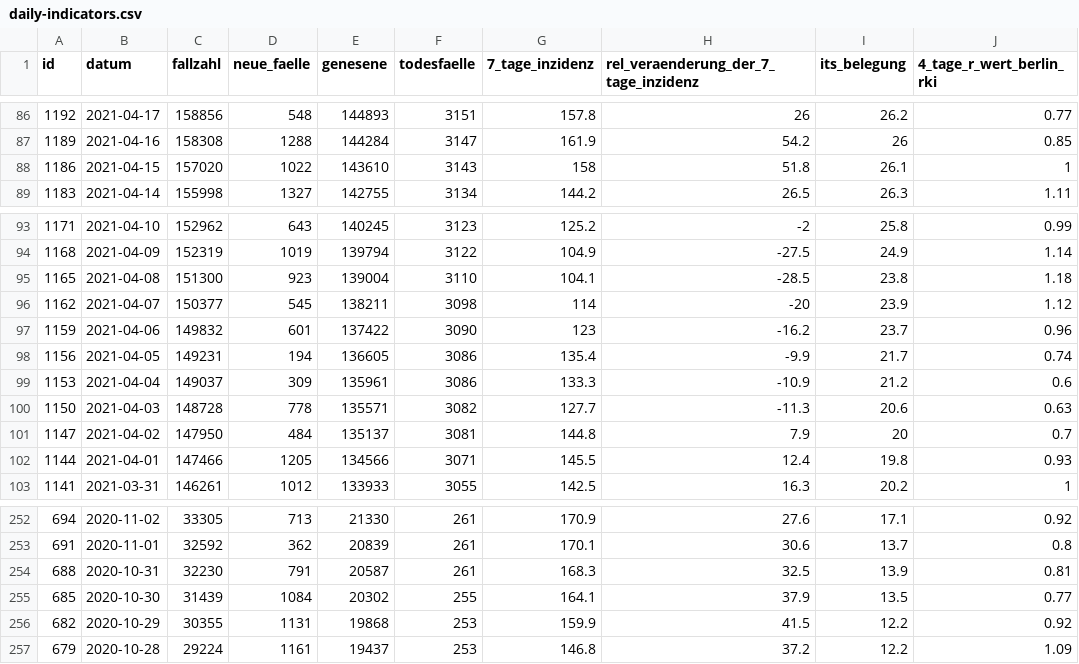
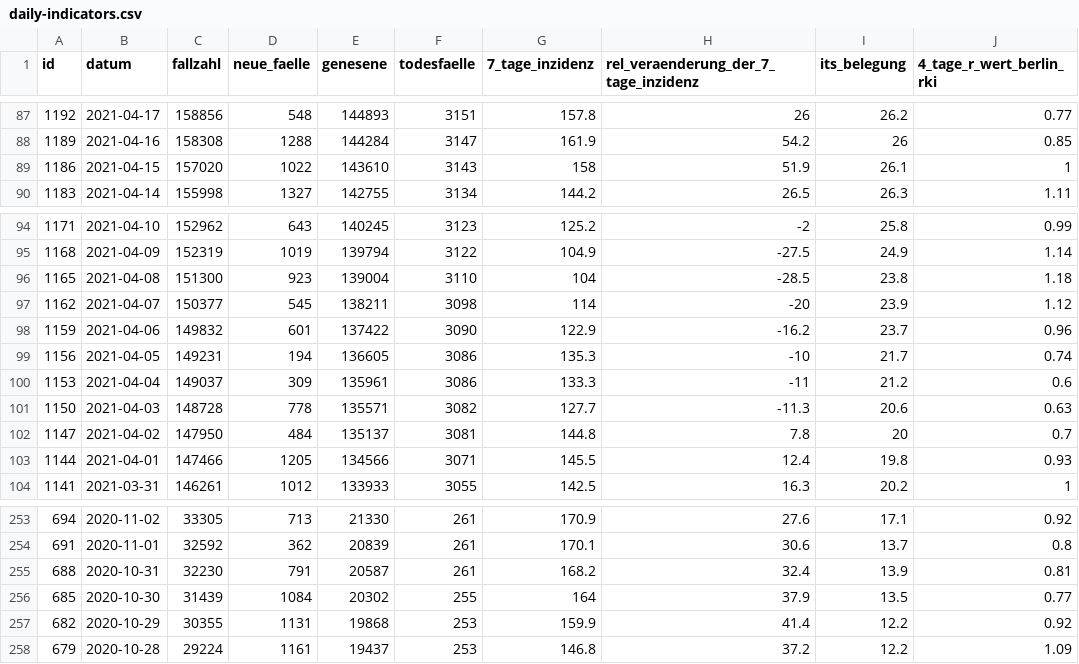
Before and after one commit to MarkusH/covid19-berlin, a CSV file: data/daily-indicators.csv, drawn as a sheet; only a part is shown, gaps mark what is left out; the diff covers the shown part only.

```diff
--- a/data/daily-indicators.csv
+++ b/data/daily-indicators.csv
@@ -87,3 +88,3 @@ id;datum;fallzahl;neue_faelle;genesene;todesfaelle;7_tage_inzidenz;rel_veraender
 1189;2021-04-16;158308;1288;144284;3147;161.9;54.2;26;0.85
-1186;2021-04-15;157020;1022;143610;3143;158;51.8;26.1;1
+1186;2021-04-15;157020;1022;143610;3143;158;51.9;26.1;1
 1183;2021-04-14;155998;1327;142755;3134;144.2;26.5;26.3;1.11
@@ -94,9 +95,9 @@ id;datum;fallzahl;neue_faelle;genesene;todesfaelle;7_tage_inzidenz;rel_veraender
 1168;2021-04-09;152319;1019;139794;3122;104.9;-27.5;24.9;1.14
-1165;2021-04-08;151300;923;139004;3110;104.1;-28.5;23.8;1.18
+1165;2021-04-08;151300;923;139004;3110;104;-28.5;23.8;1.18
 1162;2021-04-07;150377;545;138211;3098;114;-20;23.9;1.12
-1159;2021-04-06;149832;601;137422;3090;123;-16.2;23.7;0.96
-1156;2021-04-05;149231;194;136605;3086;135.4;-9.9;21.7;0.74
-1153;2021-04-04;149037;309;135961;3086;133.3;-10.9;21.2;0.6
+1159;2021-04-06;149832;601;137422;3090;122.9;-16.2;23.7;0.96
+1156;2021-04-05;149231;194;136605;3086;135.3;-10;21.7;0.74
+1153;2021-04-04;149037;309;135961;3086;133.3;-11;21.2;0.6
 1150;2021-04-03;148728;778;135571;3082;127.7;-11.3;20.6;0.63
-1147;2021-04-02;147950;484;135137;3081;144.8;7.9;20;0.7
+1147;2021-04-02;147950;484;135137;3081;144.8;7.8;20;0.7
 1144;2021-04-01;147466;1205;134566;3071;145.5;12.4;19.8;0.93
@@ -253,5 +254,5 @@ id;datum;fallzahl;neue_faelle;genesene;todesfaelle;7_tage_inzidenz;rel_veraender
 691;2020-11-01;32592;362;20839;261;170.1;30.6;13.7;0.8
-688;2020-10-31;32230;791;20587;261;168.3;32.5;13.9;0.81
-685;2020-10-30;31439;1084;20302;255;164.1;37.9;13.5;0.77
-682;2020-10-29;30355;1131;19868;253;159.9;41.5;12.2;0.92
+688;2020-10-31;32230;791;20587;261;168.2;32.4;13.9;0.81
+685;2020-10-30;31439;1084;20302;255;164;37.9;13.5;0.77
+682;2020-10-29;30355;1131;19868;253;159.9;41.4;12.2;0.92
 679;2020-10-28;29224;1161;19437;253;146.8;37.2;12.2;1.09
```
Also changed, not shown: 1 added row and 12 edited cells elsewhere in this file, data/7-day-incidence.csv, data/daily-numbers.csv.
